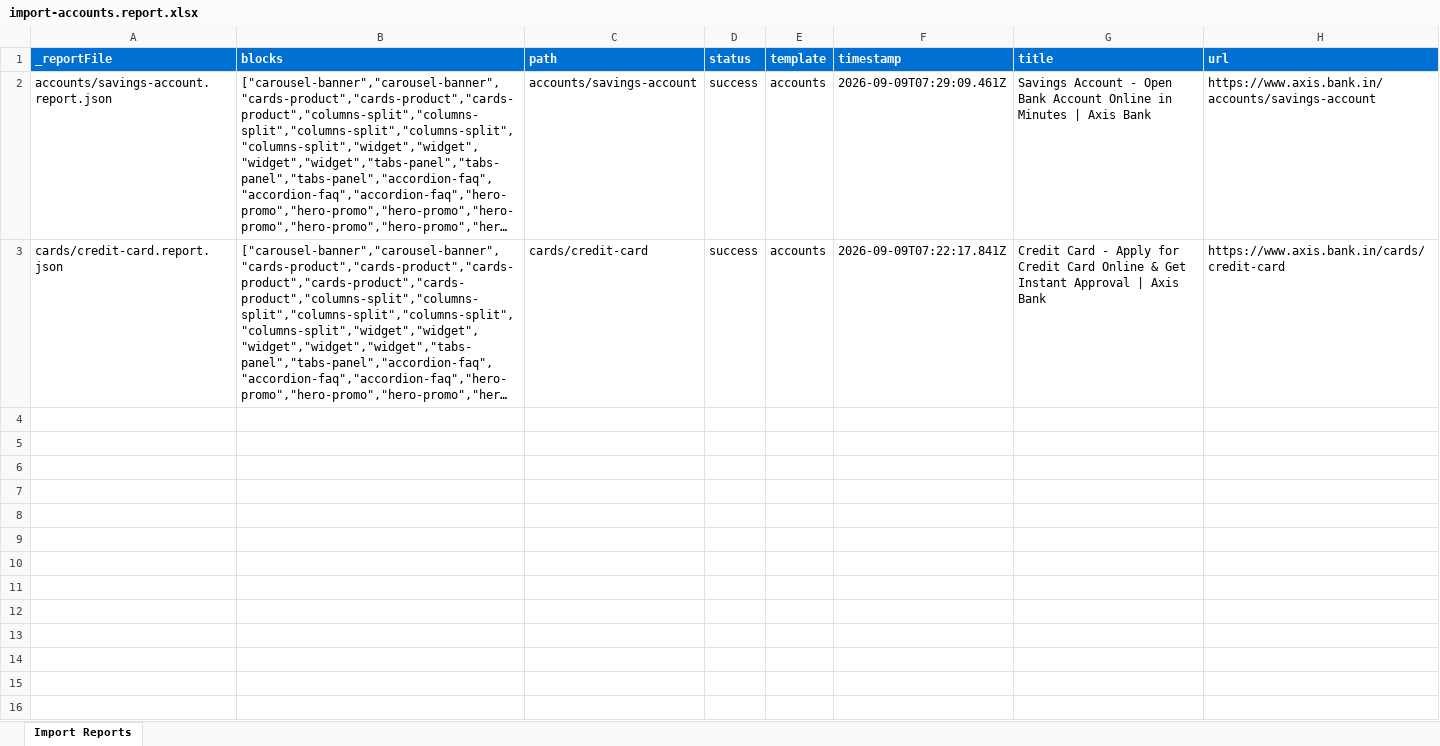
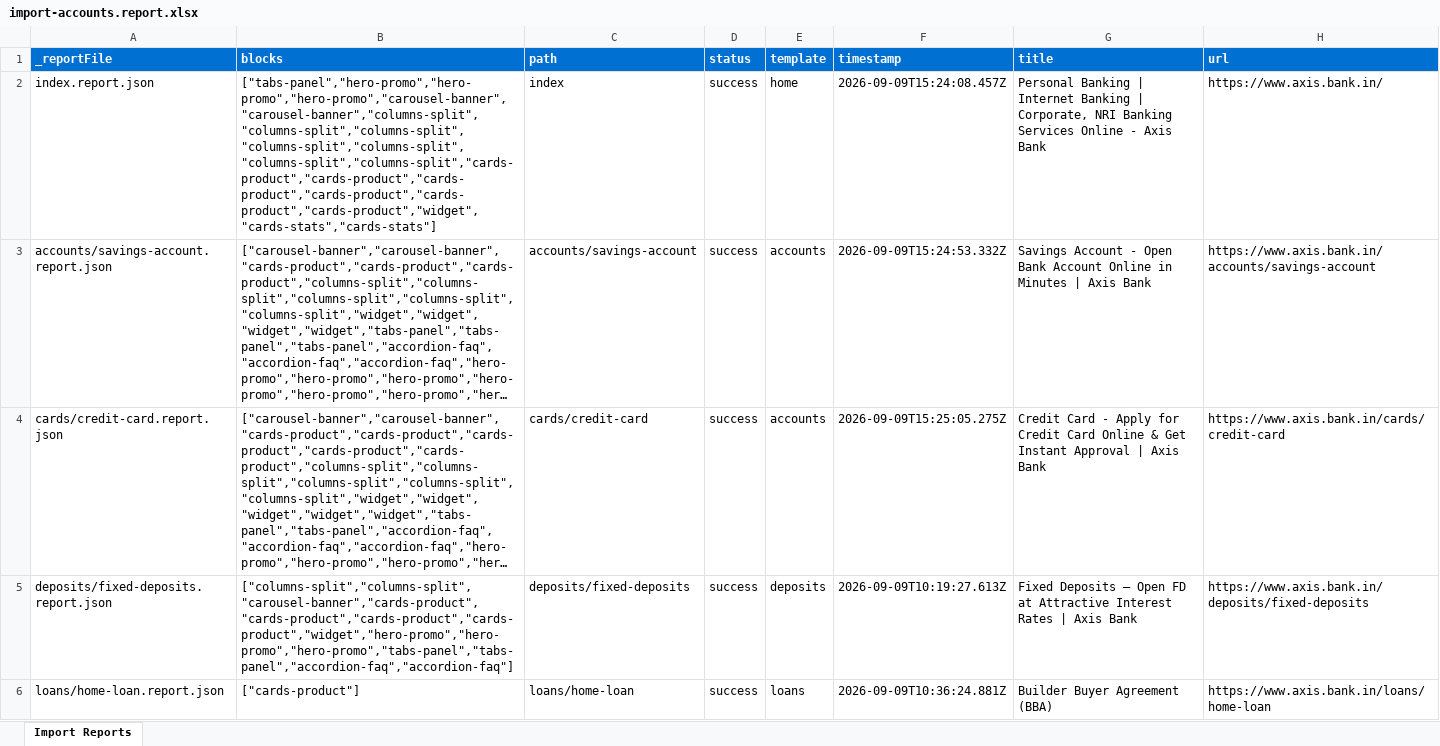
Before and after one commit to BansalJitendra/axisbankda, an Excel workbook: tools/importer/reports/import-accounts.report.xlsx, sheet Import Reports, drawn as a sheet; long unchanged cells end in …; values as stored, in another font and other column widths than the file's, no borders; addresses are those after the commit; the diff names each change by its address in the sheet, - before the commit and + after, or states it on an @@ line.

Commit message:
Update importer
Automated migration updates generated by Experience Modernization Agent.

Changed files (7):
- tools/importer/import-accounts.bundle.js
- tools/importer/import-home.bundle.js
- tools/importer/reports/accounts/savings-account.report.json
- tools/importer/reports/cards/credit-card.report.json
- tools/importer/reports/import-accounts.report.xlsx
- tools/importer/reports/import-home.report.xlsx
- tools/importer/reports/index.report.json

```diff
--- a/tools/importer/reports/import-accounts.report.xlsx (sheet Import Reports)
+++ b/tools/importer/reports/import-accounts.report.xlsx (sheet Import Reports)
+row 2: index.report.json | ["tabs-panel","hero-promo","hero-promo","hero-promo","carousel-banner","carousel-banner","columns-split","columns-split","columns-split","columns-split","columns-split","columns-split","columns-split","cards-product","cards-product","cards-product","cards-product","cards-product","cards-product","widget","cards-stats","cards-stats"] | index | success | home | 2026-09-09T15:24:08.457Z | Personal Banking | Internet Banking | Corporate, NRI Banking Services Online - Axis Bank | https://www.axis.bank.in/
-F3 (timestamp): 2026-09-09T07:29:09.461Z
+F3 (timestamp): 2026-09-09T15:24:53.332Z
-F4 (timestamp): 2026-09-09T07:22:17.841Z
+F4 (timestamp): 2026-09-09T15:25:05.275Z
+row 5: deposits/fixed-deposits.report.json | ["columns-split","columns-split","carousel-banner","cards-product","cards-product","cards-product","cards-product","widget","hero-promo","hero-promo","hero-promo","tabs-panel","tabs-panel","accordion-faq","accordion-faq"] | deposits/fixed-deposits | success | deposits | 2026-09-09T10:19:27.613Z | Fixed Deposits – Open FD at Attractive Interest Rates | Axis Bank | https://www.axis.bank.in/deposits/fixed-deposits
+row 6: loans/home-loan.report.json | ["cards-product"] | loans/home-loan | success | loans | 2026-09-09T10:36:24.881Z | Builder Buyer Agreement (BBA) | https://www.axis.bank.in/loans/home-loan
```
Also changed, not shown: 5 other files.
